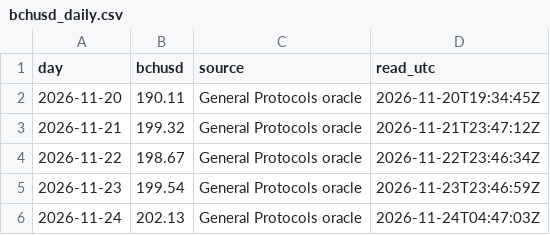
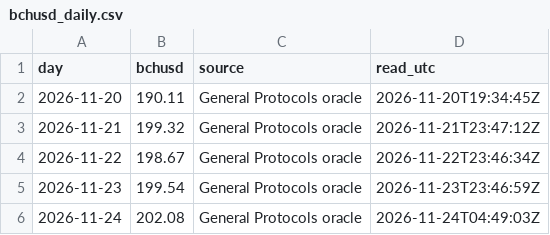
Before and after one commit to bch-gareth/jevons, a CSV file: bchusd_daily.csv, drawn as a sheet.

```diff
--- a/bchusd_daily.csv
+++ b/bchusd_daily.csv
@@ -5,2 +5,2 @@ day,bchusd,source,read_utc
 2026-11-23,199.54,General Protocols oracle,2026-11-23T23:46:59Z
-2026-11-24,202.13,General Protocols oracle,2026-11-24T04:47:03Z
+2026-11-24,202.08,General Protocols oracle,2026-11-24T04:49:03Z
```
Also changed, not shown: 1 other file.
